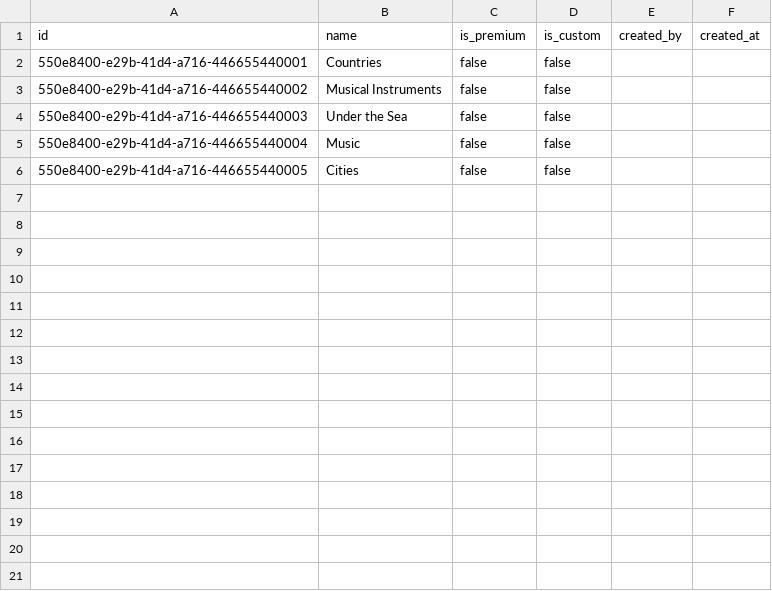
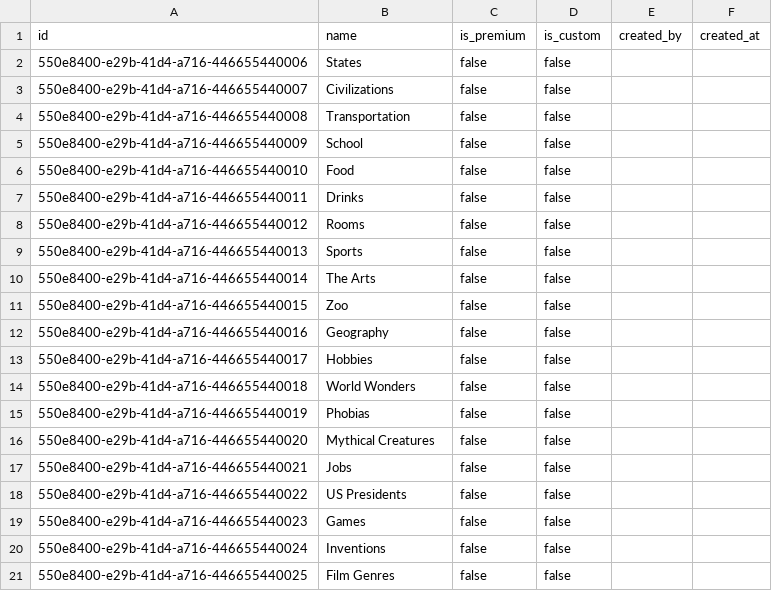
Before and after one commit to L-alam/amongyall, a CSV file: amongyall/assets/themes.csv, drawn as a sheet.

Commit message:
updated custom theme page to save themes to db

```diff
--- a/amongyall/assets/themes.csv
+++ b/amongyall/assets/themes.csv
@@ -1,6 +1,21 @@
 id,name,is_premium,is_custom,created_by,created_at
-550e8400-e29b-41d4-a716-446655440001,Countries,false,false,,
-550e8400-e29b-41d4-a716-446655440002,Musical Instruments,false,false,,
-550e8400-e29b-41d4-a716-446655440003,Under the Sea,false,false,,
-550e8400-e29b-41d4-a716-446655440004,Music,false,false,,
-550e8400-e29b-41d4-a716-446655440005,Cities,false,false,,
+550e8400-e29b-41d4-a716-446655440006,States,false,false,,
+550e8400-e29b-41d4-a716-446655440007,Civilizations,false,false,,
+550e8400-e29b-41d4-a716-446655440008,Transportation,false,false,,
+550e8400-e29b-41d4-a716-446655440009,School,false,false,,
+550e8400-e29b-41d4-a716-446655440010,Food,false,false,,
+550e8400-e29b-41d4-a716-446655440011,Drinks,false,false,,
+550e8400-e29b-41d4-a716-446655440012,Rooms,false,false,,
+550e8400-e29b-41d4-a716-446655440013,Sports,false,false,,
+550e8400-e29b-41d4-a716-446655440014,The Arts,false,false,,
+550e8400-e29b-41d4-a716-446655440015,Zoo,false,false,,
+550e8400-e29b-41d4-a716-446655440016,Geography,false,false,,
+550e8400-e29b-41d4-a716-446655440017,Hobbies,false,false,,
+550e8400-e29b-41d4-a716-446655440018,World Wonders,false,false,,
+550e8400-e29b-41d4-a716-446655440019,Phobias,false,false,,
+550e8400-e29b-41d4-a716-446655440020,Mythical Creatures,false,false,,
+550e8400-e29b-41d4-a716-446655440021,Jobs,false,false,,
+550e8400-e29b-41d4-a716-446655440022,US Presidents,false,false,,
+550e8400-e29b-41d4-a716-446655440023,Games,false,false,,
+550e8400-e29b-41d4-a716-446655440024,Inventions,false,false,,
+550e8400-e29b-41d4-a716-446655440025,Film Genres,false,false,,
```
Also changed, not shown: 7 other files.
